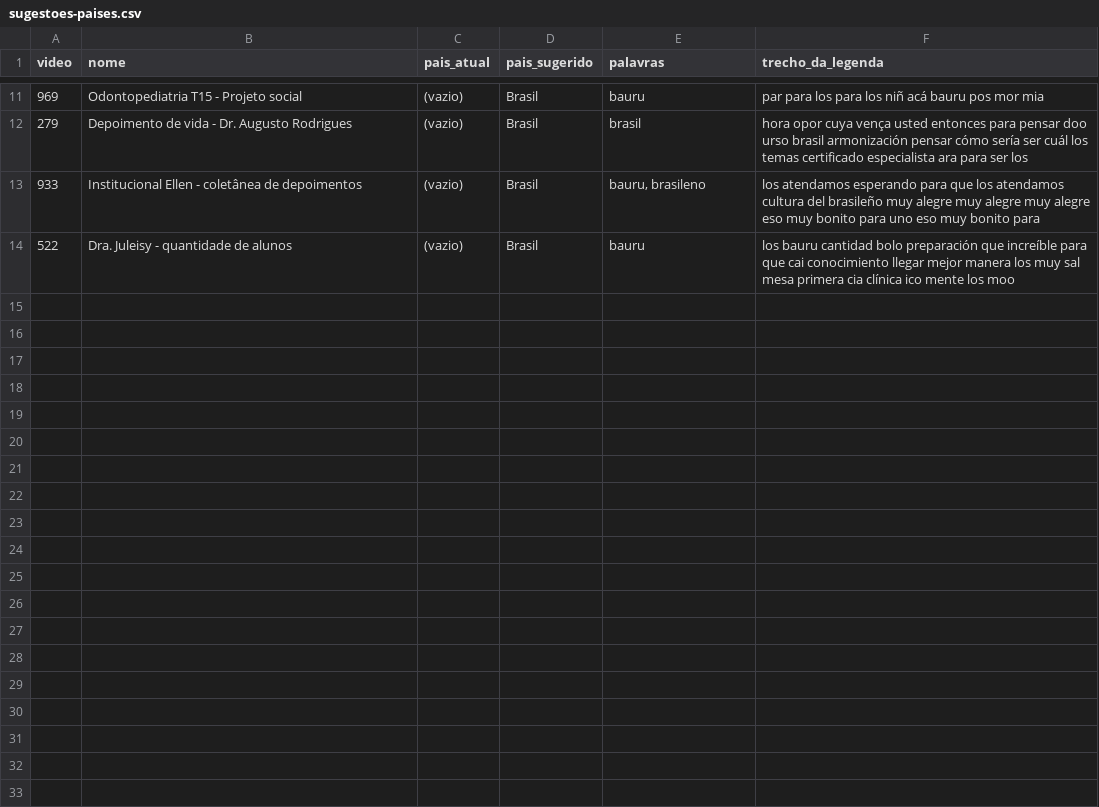
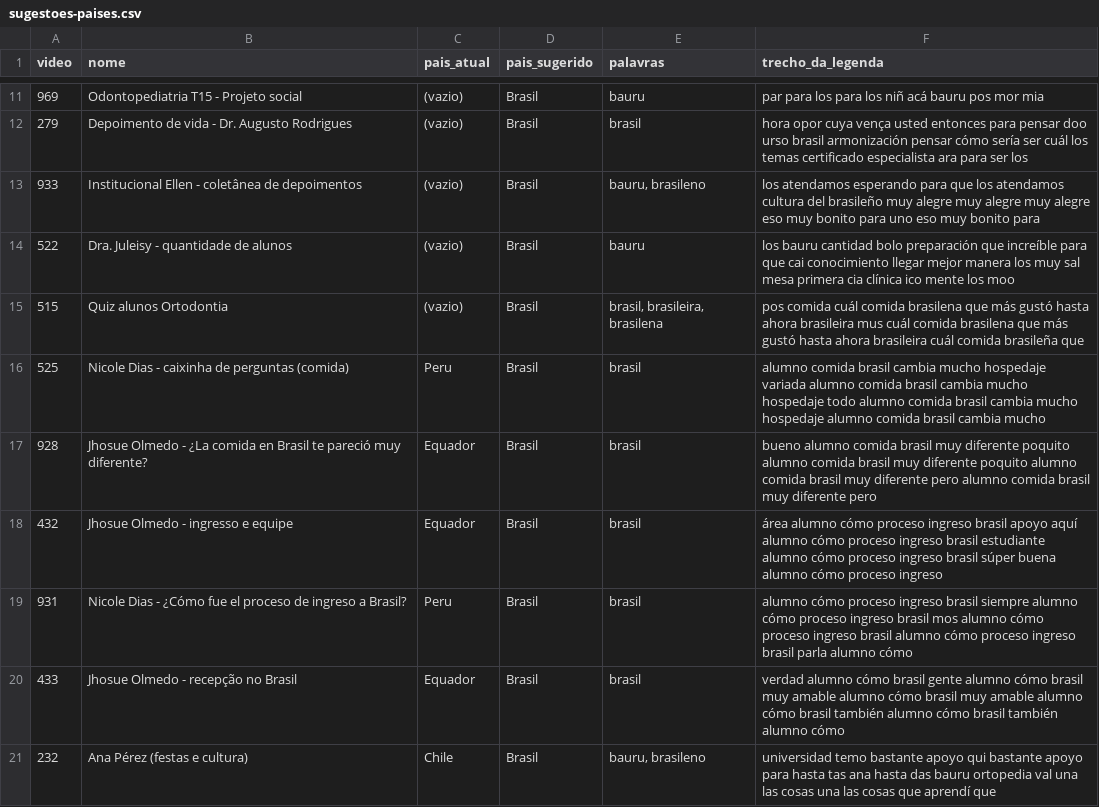
Before and after one commit to unicpobauru/mundo-marketing, a CSV file: ferramentas/quadros/saida/sugestoes-paises.csv, drawn as a sheet; only a part is shown, gaps mark what is left out; the diff names each change by its address in the sheet, - before the commit and + after, or states it on an @@ line.

```diff
--- a/ferramentas/quadros/saida/sugestoes-paises.csv
+++ b/ferramentas/quadros/saida/sugestoes-paises.csv
+row 15: 515 | Quiz alunos Ortodontia | (vazio) | Brasil | brasil, brasileira, brasilena | pos comida cuál comida brasilena que más gustó hasta ahora brasileira mus cuál comida brasilena que más gustó hasta ahora brasileira cuál comida brasileña que
+row 16: 525 | Nicole Dias - caixinha de perguntas (comida) | Peru | Brasil | brasil | alumno comida brasil cambia mucho hospedaje variada alumno comida brasil cambia mucho hospedaje todo alumno comida brasil cambia mucho hospedaje alumno comida brasil cambia mucho
+row 17: 928 | Jhosue Olmedo - ¿La comida en Brasil te pareció muy diferente? | Equador | Brasil | brasil | bueno alumno comida brasil muy diferente poquito alumno comida brasil muy diferente poquito alumno comida brasil muy diferente pero alumno comida brasil muy diferente pero
+row 18: 432 | Jhosue Olmedo - ingresso e equipe | Equador | Brasil | brasil | área alumno cómo proceso ingreso brasil apoyo aquí alumno cómo proceso ingreso brasil estudiante alumno cómo proceso ingreso brasil súper buena alumno cómo proceso ingreso
+row 19: 931 | Nicole Dias - ¿Cómo fue el proceso de ingreso a Brasil? | Peru | Brasil | brasil | alumno cómo proceso ingreso brasil siempre alumno cómo proceso ingreso brasil mos alumno cómo proceso ingreso brasil alumno cómo proceso ingreso brasil parla alumno cómo
+row 20: 433 | Jhosue Olmedo - recepção no Brasil | Equador | Brasil | brasil | verdad alumno cómo brasil gente alumno cómo brasil muy amable alumno cómo brasil muy amable alumno cómo brasil también alumno cómo brasil también alumno cómo
+row 21: 232 | Ana Pérez (festas e cultura) | Chile | Brasil | bauru, brasileno | universidad temo bastante apoyo qui bastante apoyo para hasta tas ana hasta das bauru ortopedia val una las cosas una las cosas que aprendí que
```
Also changed, not shown: 31 other files.
